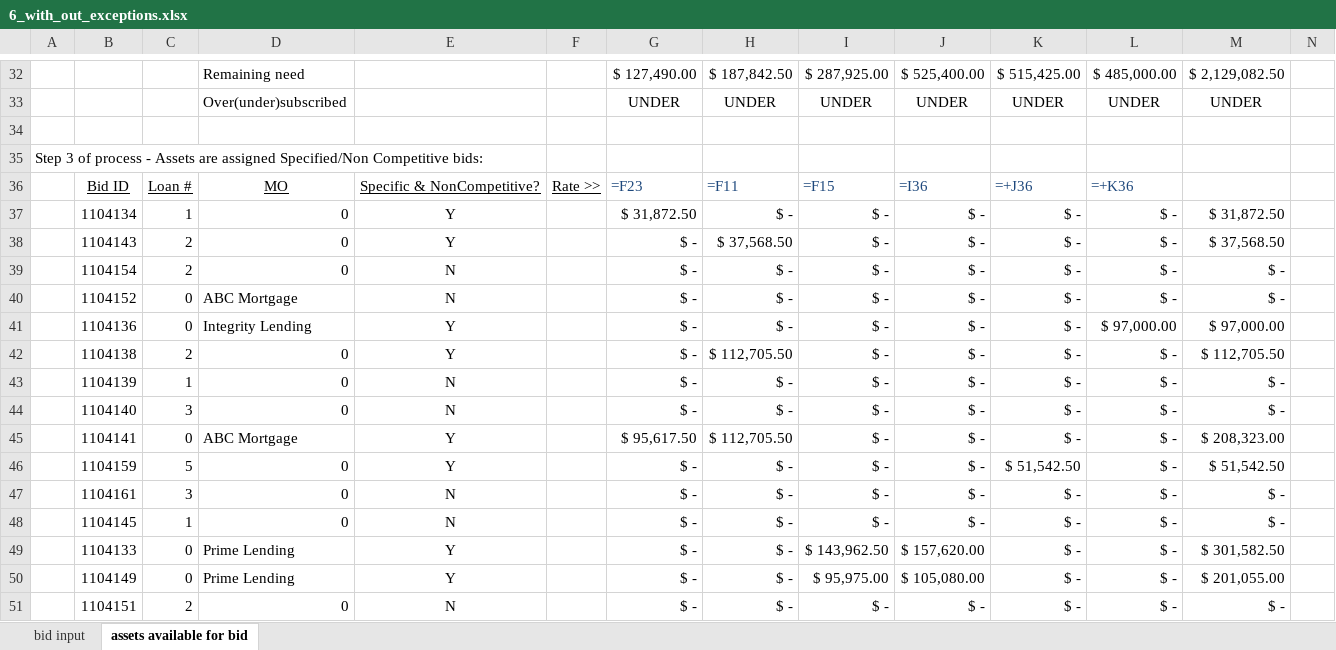
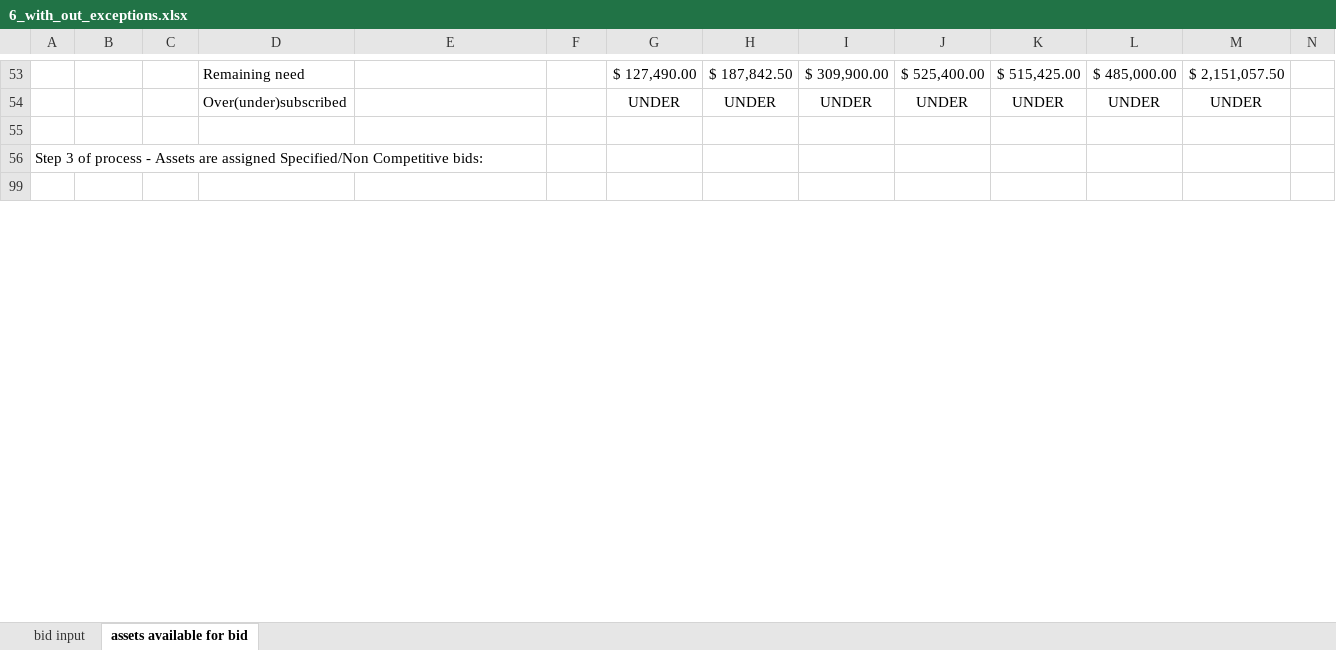
Before and after one commit to juanfe/xxjhgoiwueryo, an Excel workbook: doc/InOutEngine/6_with_out_exceptions.xlsx, sheet assets available for bid, drawn as a sheet; only a part is shown, gaps mark what is left out; the shorter side is filled out with more unchanged rows; values as stored, in another font and other column widths than the file's, no borders; formulas without a stored value are shown as written; removed rows and columns are numbered as before the commit, all else as after; rows hold the shown columns only; the diff covers the shown part only; the diff names each change by its address in the sheet, - before the commit and + after, or states it on an @@ line.

Commit message:
Fix 8.xlsx and scenario 6 [ref #4]

```diff
--- a/doc/InOutEngine/6_with_out_exceptions.xlsx (sheet assets available for bid)
+++ b/doc/InOutEngine/6_with_out_exceptions.xlsx (sheet assets available for bid)
-I53: $ 287,925.00
+I53: $ 309,900.00
-M53: $ 2,129,082.50
+M53: $ 2,151,057.50
-row 36:  | Bid ID | Loan # | MO | Specific & NonCompetitive? | Rate >> | =F23 | =F11 | =F15 | =I36 | =+J36 | =+K36
-row 37:  | 1104134 | 1 | 0 | Y |  | $ 31,872.50 | $ - | $ - | $ - | $ - | $ - | $ 31,872.50
-row 38:  | 1104143 | 2 | 0 | Y |  | $ - | $ 37,568.50 | $ - | $ - | $ - | $ - | $ 37,568.50
-row 39:  | 1104154 | 2 | 0 | N |  | $ - | $ - | $ - | $ - | $ - | $ - | $ -
-row 40:  | 1104152 | 0 | ABC Mortgage | N |  | $ - | $ - | $ - | $ - | $ - | $ - | $ -
-row 41:  | 1104136 | 0 | Integrity Lending | Y |  | $ - | $ - | $ - | $ - | $ - | $ 97,000.00 | $ 97,000.00
-row 42:  | 1104138 | 2 | 0 | Y |  | $ - | $ 112,705.50 | $ - | $ - | $ - | $ - | $ 112,705.50
-row 43:  | 1104139 | 1 | 0 | N |  | $ - | $ - | $ - | $ - | $ - | $ - | $ -
-row 44:  | 1104140 | 3 | 0 | N |  | $ - | $ - | $ - | $ - | $ - | $ - | $ -
-row 45:  | 1104141 | 0 | ABC Mortgage | Y |  | $ 95,617.50 | $ 112,705.50 | $ - | $ - | $ - | $ - | $ 208,323.00
-row 46:  | 1104159 | 5 | 0 | Y |  | $ - | $ - | $ - | $ - | $ 51,542.50 | $ - | $ 51,542.50
-row 47:  | 1104161 | 3 | 0 | N |  | $ - | $ - | $ - | $ - | $ - | $ - | $ -
-row 48:  | 1104145 | 1 | 0 | N |  | $ - | $ - | $ - | $ - | $ - | $ - | $ -
-row 49:  | 1104133 | 0 | Prime Lending | Y |  | $ - | $ - | $ 143,962.50 | $ 157,620.00 | $ - | $ - | $ 301,582.50
-row 50:  | 1104149 | 0 | Prime Lending | Y |  | $ - | $ - | $ 95,975.00 | $ 105,080.00 | $ - | $ - | $ 201,055.00
-row 51:  | 1104151 | 2 | 0 | N |  | $ - | $ - | $ - | $ - | $ - | $ - | $ -
```
Also changed, not shown: 5 added rows, 53 removed rows, 1 hidden or unhidden row and 44 edited cells elsewhere in this sheet, formulas that keep their value, hidden cells, doc/InOutEngine/8.xlsx, 1 other file.
